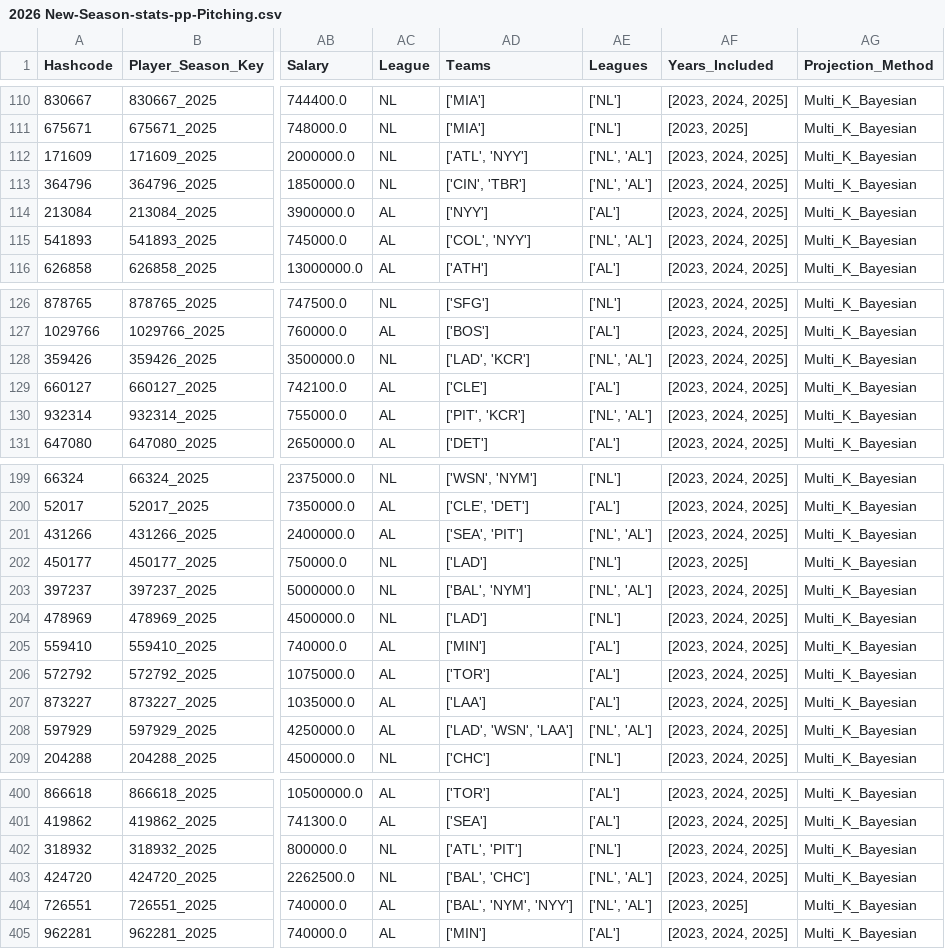
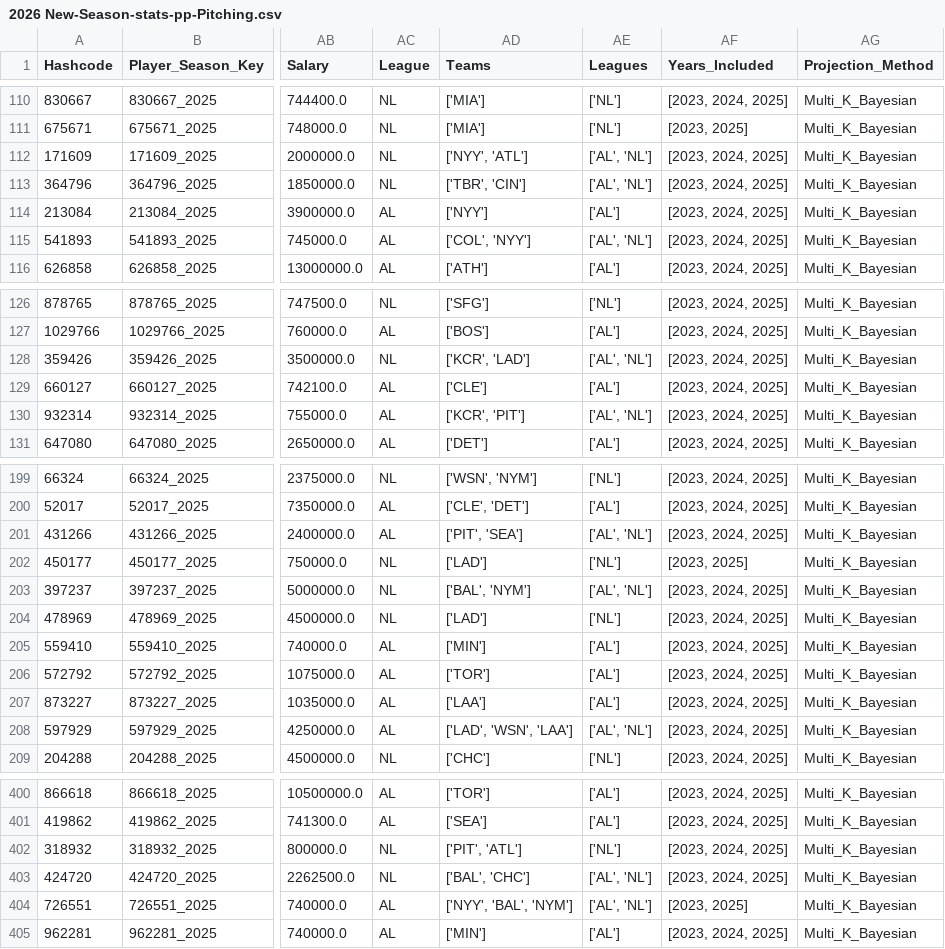
Before and after one commit to JimMaastricht5/baseballsim, a CSV file: 2026 New-Season-stats-pp-Pitching.csv, drawn as a sheet; only a part is shown, gaps mark what is left out; the diff covers the shown part only; the diff names each change by its address in the sheet, - before the commit and + after, or states it on an @@ line.

```diff
--- a/2026 New-Season-stats-pp-Pitching.csv
+++ b/2026 New-Season-stats-pp-Pitching.csv
-AD112 (Teams): ['ATL', 'NYY']
+AD112 (Teams): ['NYY', 'ATL']
-AE112:AE113 (Leagues): ['NL', 'AL']
+AE112:AE113 (Leagues): ['AL', 'NL']
-AD113 (Teams): ['CIN', 'TBR']
+AD113 (Teams): ['TBR', 'CIN']
-AE115 (Leagues): ['NL', 'AL']
+AE115 (Leagues): ['AL', 'NL']
-AD128 (Teams): ['LAD', 'KCR']
+AD128 (Teams): ['KCR', 'LAD']
-AE128 (Leagues): ['NL', 'AL']
+AE128 (Leagues): ['AL', 'NL']
-AD130 (Teams): ['PIT', 'KCR']
+AD130 (Teams): ['KCR', 'PIT']
-AE130 (Leagues): ['NL', 'AL']
+AE130 (Leagues): ['AL', 'NL']
-AD201 (Teams): ['SEA', 'PIT']
+AD201 (Teams): ['PIT', 'SEA']
-AE201 (Leagues): ['NL', 'AL']
+AE201 (Leagues): ['AL', 'NL']
-AE203 (Leagues): ['NL', 'AL']
+AE203 (Leagues): ['AL', 'NL']
-AE208 (Leagues): ['NL', 'AL']
+AE208 (Leagues): ['AL', 'NL']
-AD402 (Teams): ['ATL', 'PIT']
+AD402 (Teams): ['PIT', 'ATL']
-AE403:AE404 (Leagues): ['NL', 'AL']
+AE403:AE404 (Leagues): ['AL', 'NL']
-AD404 (Teams): ['BAL', 'NYM', 'NYY']
+AD404 (Teams): ['NYY', 'BAL', 'NYM']
```
Also changed, not shown: 108 edited cells elsewhere in this file, 2023 2024 2025 aggr-stats-pp-Batting.csv, 2023 2024 2025 aggr-stats-pp-Pitching.csv, 5 other files.
